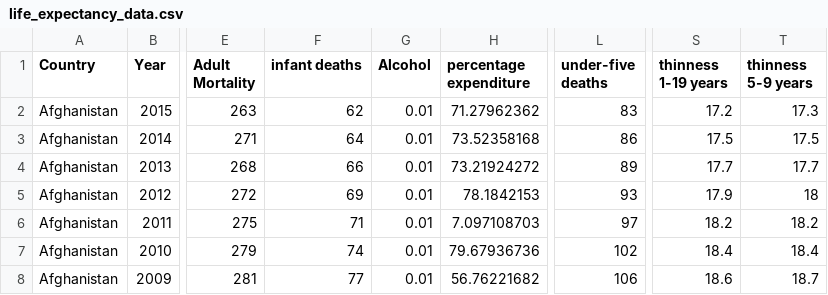
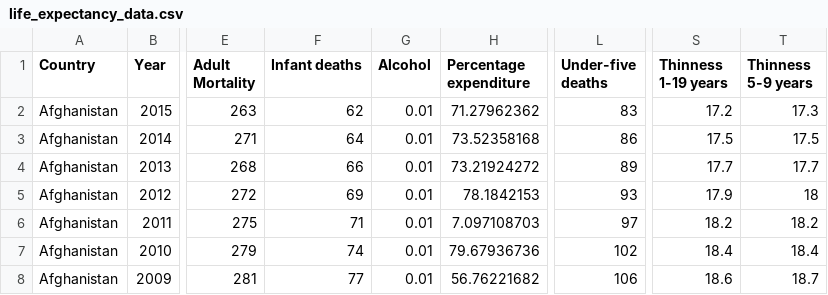
Before and after one commit to abderraouf-metidji/dazzle-dash, a CSV file: life_expectancy_data.csv, drawn as a sheet; only a part is shown, gaps mark what is left out; the diff names each change by its address in the sheet, - before the commit and + after, or states it on an @@ line.

```diff
--- a/life_expectancy_data.csv
+++ b/life_expectancy_data.csv
-F1: infant deaths
+F1: Infant deaths
-H1: percentage expenditure
+H1: Percentage expenditure
-L1: under-five deaths
+L1: Under-five deaths
-S1: thinness 1-19 years
+S1: Thinness 1-19 years
-T1: thinness 5-9 years
+T1: Thinness 5-9 years
```
Also changed, not shown: 1 other file.
